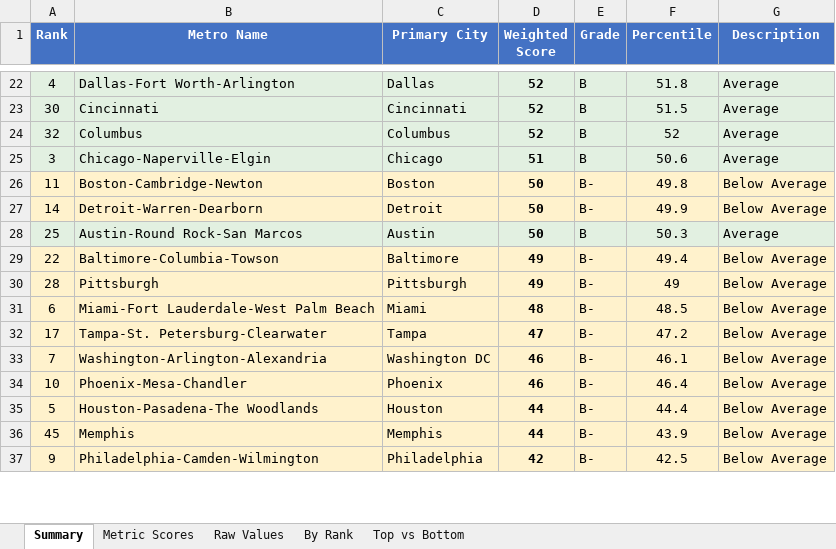
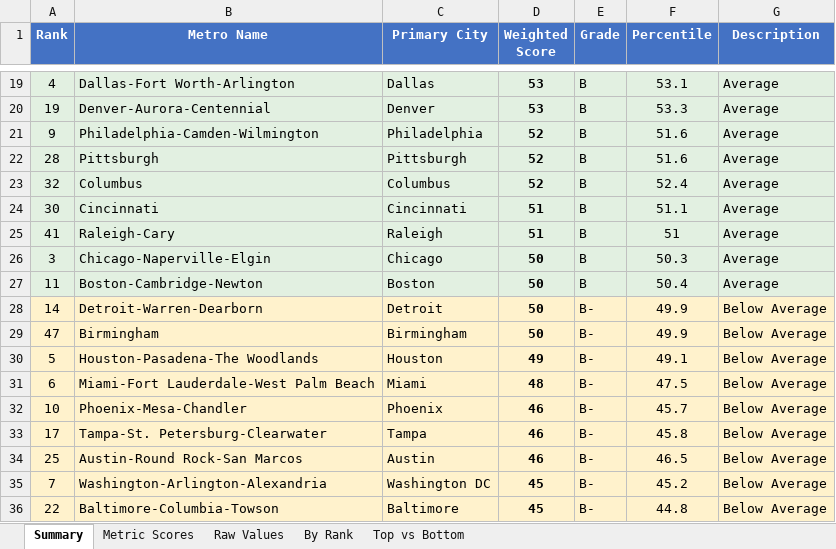
Before and after one commit to danielwipert/city.economic.health, an Excel workbook: Economic_Metrics_All_Metros.xlsx, sheet Summary, drawn as a sheet; only a part is shown, gaps mark what is left out; values as stored, in another font and other column widths than the file's, no borders; removed rows and columns are numbered as before the commit, all else as after; the diff covers the shown part only; the diff names each change by its address in the sheet, - before the commit and + after, or states it on an @@ line.

```diff
--- a/Economic_Metrics_All_Metros.xlsx (sheet Summary)
+++ b/Economic_Metrics_All_Metros.xlsx (sheet Summary)
-D19 (Weighted Score): 52
+D19 (Weighted Score): 53
-F19 (Percentile): 51.8
+F19 (Percentile): 53.1
-row 23: 30 | Cincinnati | Cincinnati | 52 | B | 51.5 | Average
+row 20: 19 | Denver-Aurora-Centennial | Denver | 53 | B | 53.3 | Average
+row 21: 9 | Philadelphia-Camden-Wilmington | Philadelphia | 52 | B | 51.6 | Average
+row 22: 28 | Pittsburgh | Pittsburgh | 52 | B | 51.6 | Average
-F23 (Percentile): 52
+F23 (Percentile): 52.4
+row 24: 30 | Cincinnati | Cincinnati | 51 | B | 51.1 | Average
+row 25: 41 | Raleigh-Cary | Raleigh | 51 | B | 51 | Average
-D26 (Weighted Score): 51
+D26 (Weighted Score): 50
-F26 (Percentile): 50.6
+F26 (Percentile): 50.3
-A27:G27 fill: #FFF2CC
+A27:G27 fill: #E2F0E1
-E27 (Grade): B-
+E27 (Grade): B
-F27 (Percentile): 49.8
+F27 (Percentile): 50.4
-G27 (Description): Below Average
+G27 (Description): Average
-row 28: 25 | Austin-Round Rock-San Marcos | Austin | 50 | B | 50.3 | Average
-row 29: 22 | Baltimore-Columbia-Towson | Baltimore | 49 | B- | 49.4 | Below Average
-row 30: 28 | Pittsburgh | Pittsburgh | 49 | B- | 49 | Below Average
+row 29: 47 | Birmingham | Birmingham | 50 | B- | 49.9 | Below Average
+row 30: 5 | Houston-Pasadena-The Woodlands | Houston | 49 | B- | 49.1 | Below Average
-F31 (Percentile): 48.5
+F31 (Percentile): 47.5
+row 32: 10 | Phoenix-Mesa-Chandler | Phoenix | 46 | B- | 45.7 | Below Average
-D33 (Weighted Score): 47
+D33 (Weighted Score): 46
-F33 (Percentile): 47.2
+F33 (Percentile): 45.8
+row 34: 25 | Austin-Round Rock-San Marcos | Austin | 46 | B- | 46.5 | Below Average
-D35 (Weighted Score): 46
+D35 (Weighted Score): 45
-F35 (Percentile): 46.1
+F35 (Percentile): 45.2
-row 34: 10 | Phoenix-Mesa-Chandler | Phoenix | 46 | B- | 46.4 | Below Average
-row 35: 5 | Houston-Pasadena-The Woodlands | Houston | 44 | B- | 44.4 | Below Average
-row 36: 45 | Memphis | Memphis | 44 | B- | 43.9 | Below Average
-row 37: 9 | Philadelphia-Camden-Wilmington | Philadelphia | 42 | B- | 42.5 | Below Average
+row 36: 22 | Baltimore-Columbia-Towson | Baltimore | 45 | B- | 44.8 | Below Average
```
Also changed, not shown: 11 added rows, 13 removed rows, 36 edited cells and cell formats elsewhere in this sheet, sheet Raw Values, sheet Metric Scores, sheet By Rank, sheet Top vs Bottom, 54 other files.
